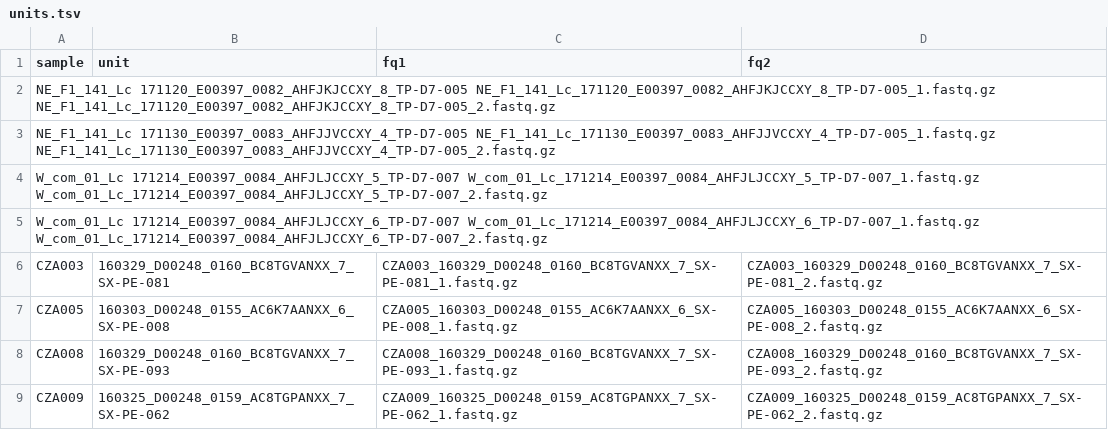
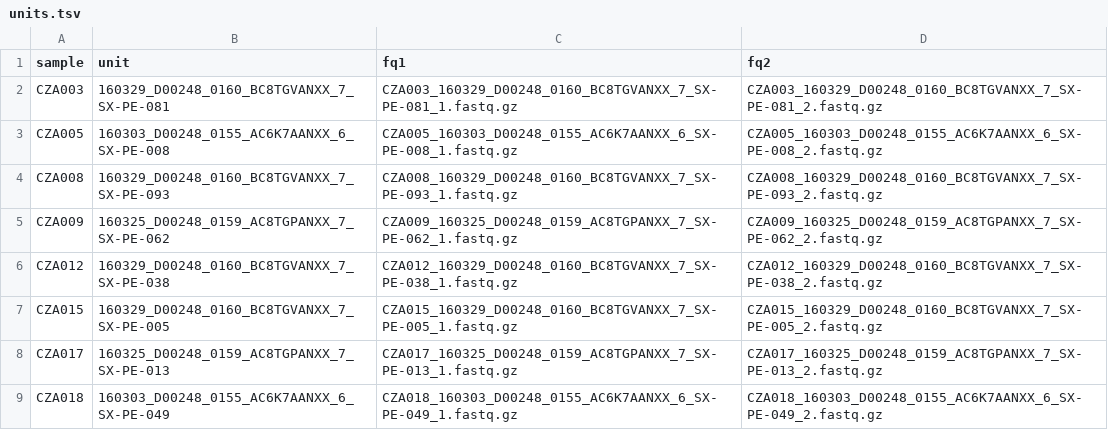
Before and after one commit to sam0per/Littorina_saxatilis_short_variants, a TSV file: short_genetic_variants/units.tsv, drawn as a sheet; only a part is shown; the shorter side is filled out with more unchanged rows; the diff names each change by its address in the sheet, - before the commit and + after, or states it on an @@ line.

```diff
--- a/short_genetic_variants/units.tsv
+++ b/short_genetic_variants/units.tsv
-row 2: NE_F1_141_Lc 171120_E00397_0082_AHFJKJCCXY_8_TP-D7-005 NE_F1_141_Lc_171120_E00397_0082_AHFJKJCCXY_8_TP-D7-005_1.fastq.gz NE_F1_141_Lc_171120_E00397_0082_AHFJKJCCXY_8_TP-D7-005_2.fastq.gz
-row 3: NE_F1_141_Lc 171130_E00397_0083_AHFJJVCCXY_4_TP-D7-005 NE_F1_141_Lc_171130_E00397_0083_AHFJJVCCXY_4_TP-D7-005_1.fastq.gz NE_F1_141_Lc_171130_E00397_0083_AHFJJVCCXY_4_TP-D7-005_2.fastq.gz
-row 4: W_com_01_Lc 171214_E00397_0084_AHFJLJCCXY_5_TP-D7-007 W_com_01_Lc_171214_E00397_0084_AHFJLJCCXY_5_TP-D7-007_1.fastq.gz W_com_01_Lc_171214_E00397_0084_AHFJLJCCXY_5_TP-D7-007_2.fastq.gz
-row 5: W_com_01_Lc 171214_E00397_0084_AHFJLJCCXY_6_TP-D7-007 W_com_01_Lc_171214_E00397_0084_AHFJLJCCXY_6_TP-D7-007_1.fastq.gz W_com_01_Lc_171214_E00397_0084_AHFJLJCCXY_6_TP-D7-007_2.fastq.gz
```
Also changed, not shown: short_genetic_variants/samples.tsv, 3 other files.
